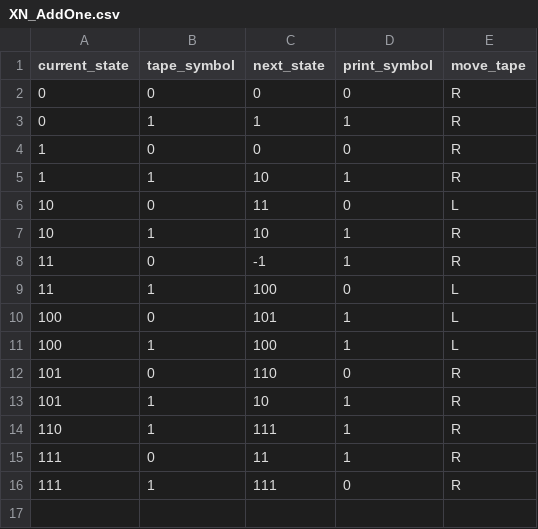
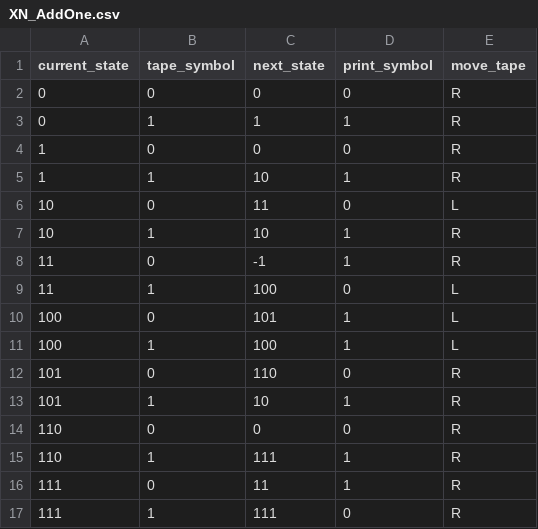
Before and after one commit to agarbiak/tuRingMachine, a CSV file: data/XN_AddOne.csv, drawn as a sheet; the diff names each change by its address in the sheet, - before the commit and + after, or states it on an @@ line.

Commit message:
update to include all possible states-inputs

```diff
--- a/data/XN_AddOne.csv
+++ b/data/XN_AddOne.csv
+row 14: 110 | 0 | 0 | 0 | R
```
